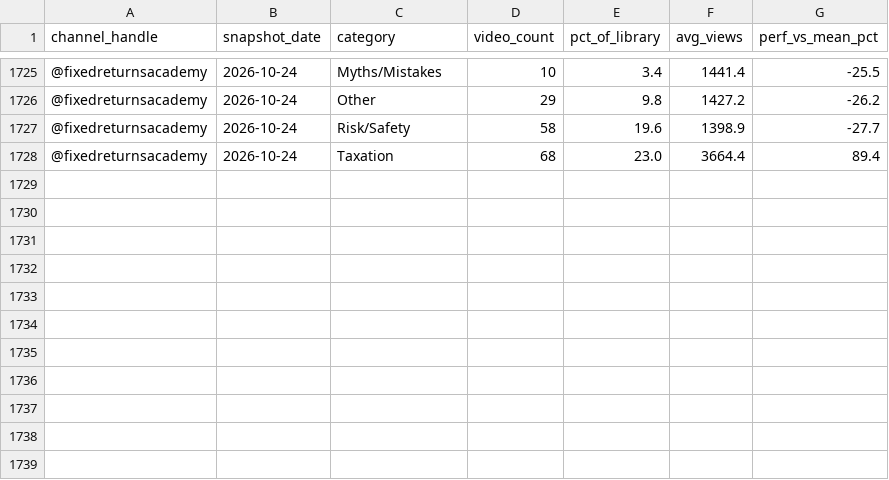
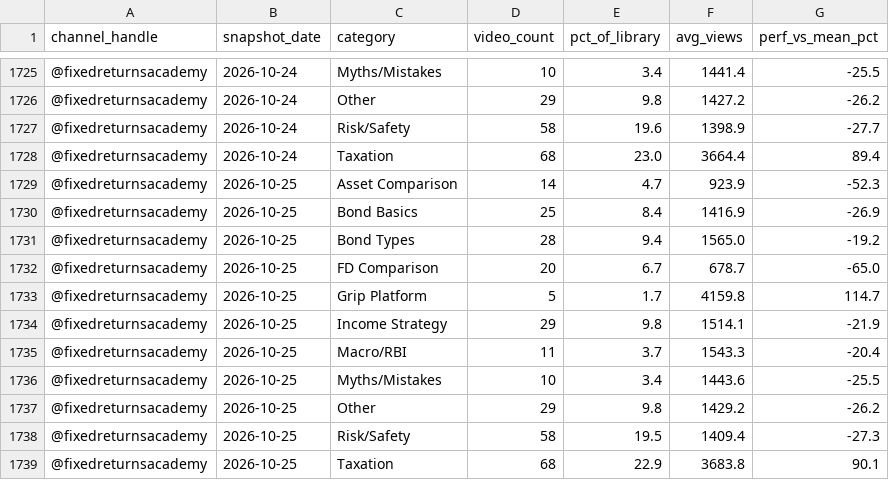
Before and after one commit to gripinvest/gi-analytics, a CSV file: backend/data/fra_youtube/category_mix.csv, drawn as a sheet; only a part is shown, gaps mark what is left out.

```diff
--- a/backend/data/fra_youtube/category_mix.csv
+++ b/backend/data/fra_youtube/category_mix.csv
@@ -1728 +1728,12 @@ channel_handle,snapshot_date,category,video_count,pct_of_library,avg_views,perf_
 @fixedreturnsacademy,2026-10-24,Taxation,68,23.0,3664.4,89.4
+@fixedreturnsacademy,2026-10-25,Asset Comparison,14,4.7,923.9,-52.3
+@fixedreturnsacademy,2026-10-25,Bond Basics,25,8.4,1416.9,-26.9
+@fixedreturnsacademy,2026-10-25,Bond Types,28,9.4,1565.0,-19.2
+@fixedreturnsacademy,2026-10-25,FD Comparison,20,6.7,678.7,-65.0
+@fixedreturnsacademy,2026-10-25,Grip Platform,5,1.7,4159.8,114.7
+@fixedreturnsacademy,2026-10-25,Income Strategy,29,9.8,1514.1,-21.9
+@fixedreturnsacademy,2026-10-25,Macro/RBI,11,3.7,1543.3,-20.4
+@fixedreturnsacademy,2026-10-25,Myths/Mistakes,10,3.4,1443.6,-25.5
+@fixedreturnsacademy,2026-10-25,Other,29,9.8,1429.2,-26.2
+@fixedreturnsacademy,2026-10-25,Risk/Safety,58,19.5,1409.4,-27.3
+@fixedreturnsacademy,2026-10-25,Taxation,68,22.9,3683.8,90.1
```
Also changed, not shown: backend/data/fra_youtube/duration_buckets.csv, backend/data/fra_youtube/engagement_breakdown.csv, 11 other files.
